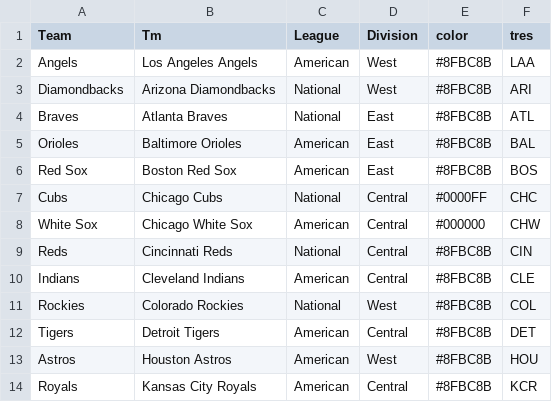
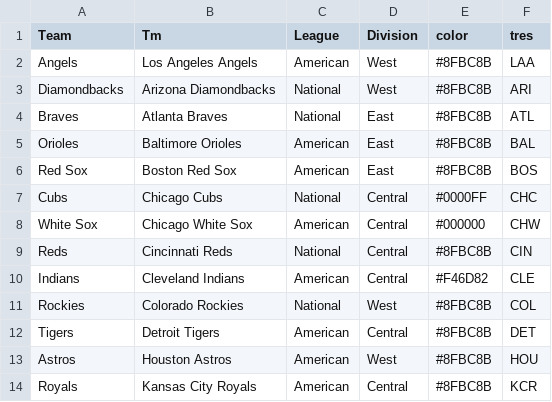
Before and after one commit to timbroderick/pybaseball, a CSV file: csv/bballJoin.csv, drawn as a sheet; only a part is shown.

```diff
--- a/csv/bballJoin.csv
+++ b/csv/bballJoin.csv
@@ -9,3 +9,3 @@ White Sox,Chicago White Sox,American,Central,#000000,CHW
 Reds,Cincinnati Reds,National,Central,#8FBC8B,CIN
-Indians,Cleveland Indians,American,Central,#8FBC8B,CLE
+Indians,Cleveland Indians,American,Central,#F46D82,CLE
 Rockies,Colorado Rockies,National,West,#8FBC8B,COL
```
Also changed, not shown: csv/cubsagg.csv, csv/cubsnextlast.csv, 20 other files.
